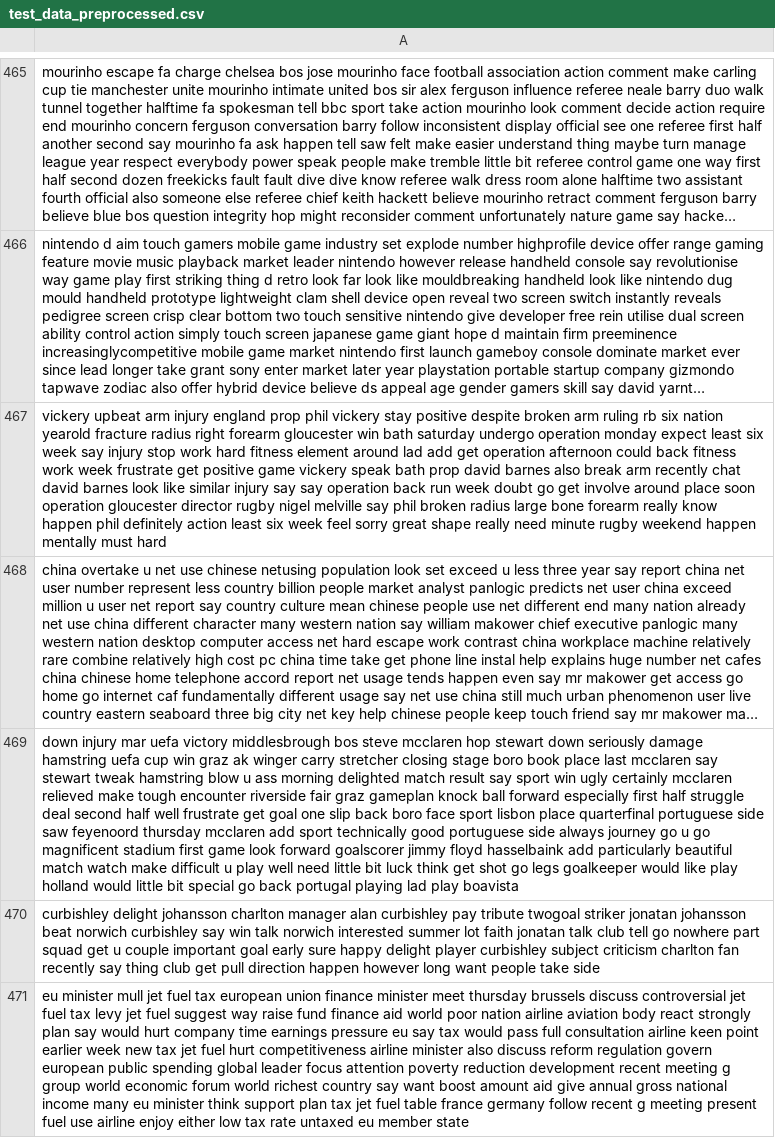
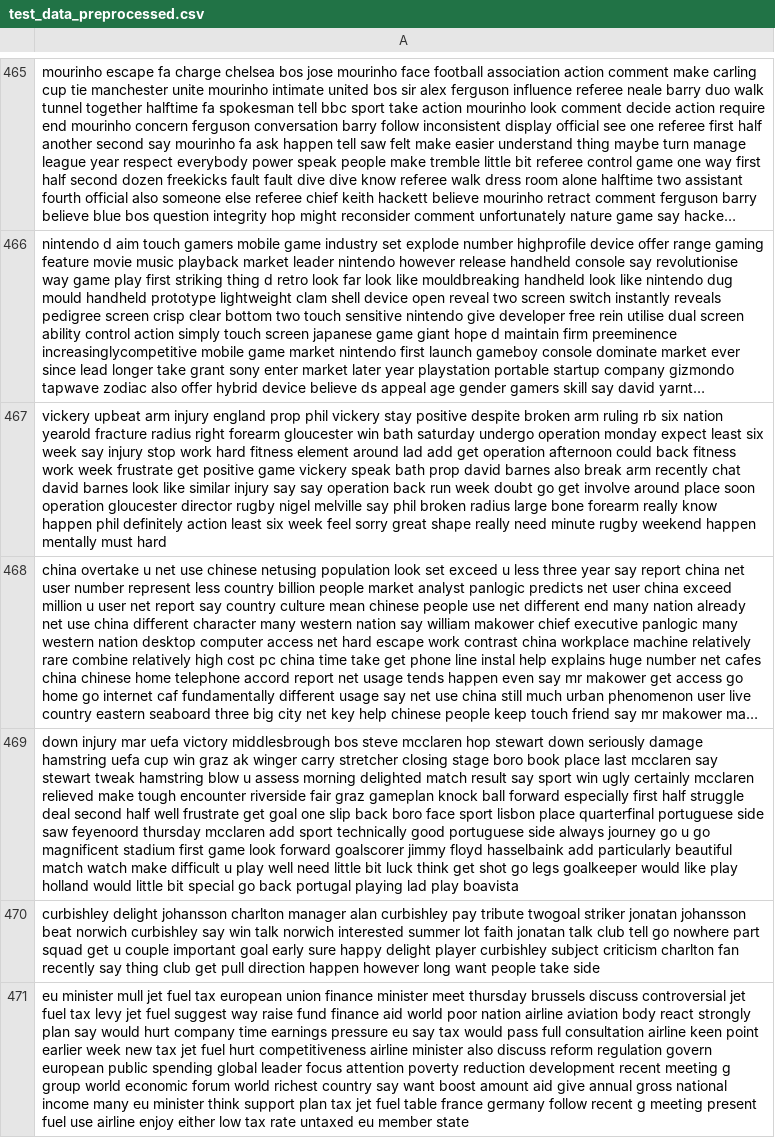
Before and after one commit to jp1779/Capstone_Project, a CSV file: test_data_preprocessed.csv, drawn as a sheet; only a part is shown, gaps mark what is left out; long unchanged cells end in …; the diff covers the shown part only; the diff names each change by its address in the sheet, - before the commit and + after, or states it on an @@ line.

```diff
--- a/test_data_preprocessed.csv
+++ b/test_data_preprocessed.csv
-A469: …blow u ass morning delighted…
+A469: …blow u assess morning delighted…
```
Also changed, not shown: 12 edited cells elsewhere in this file, 2 other files.
